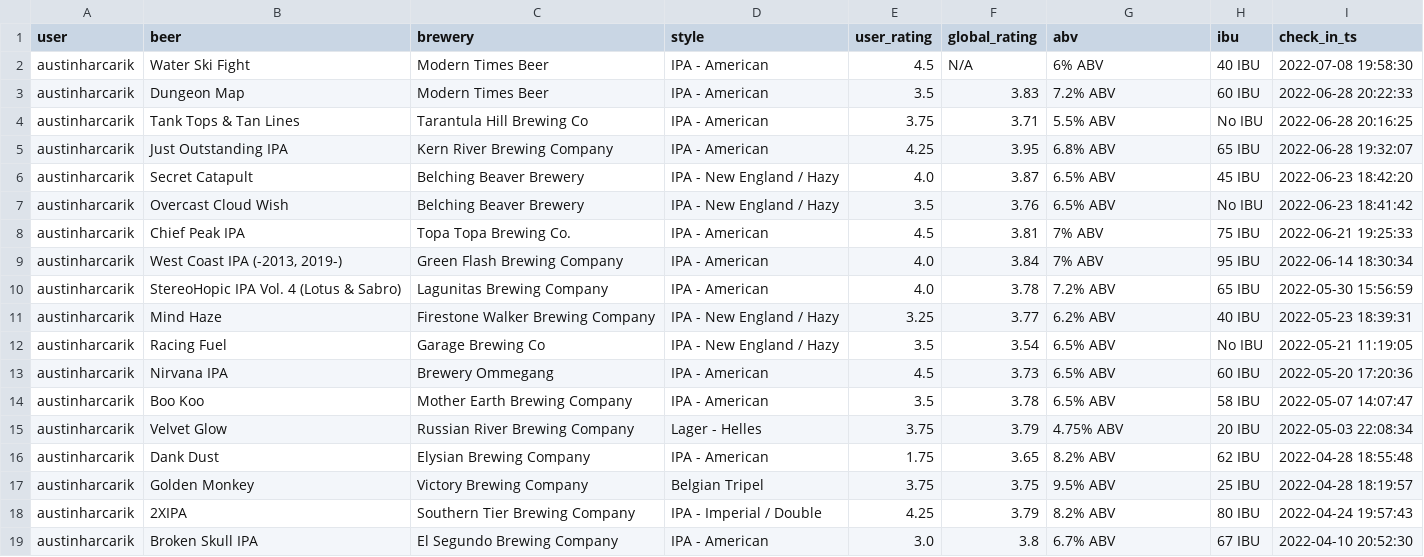
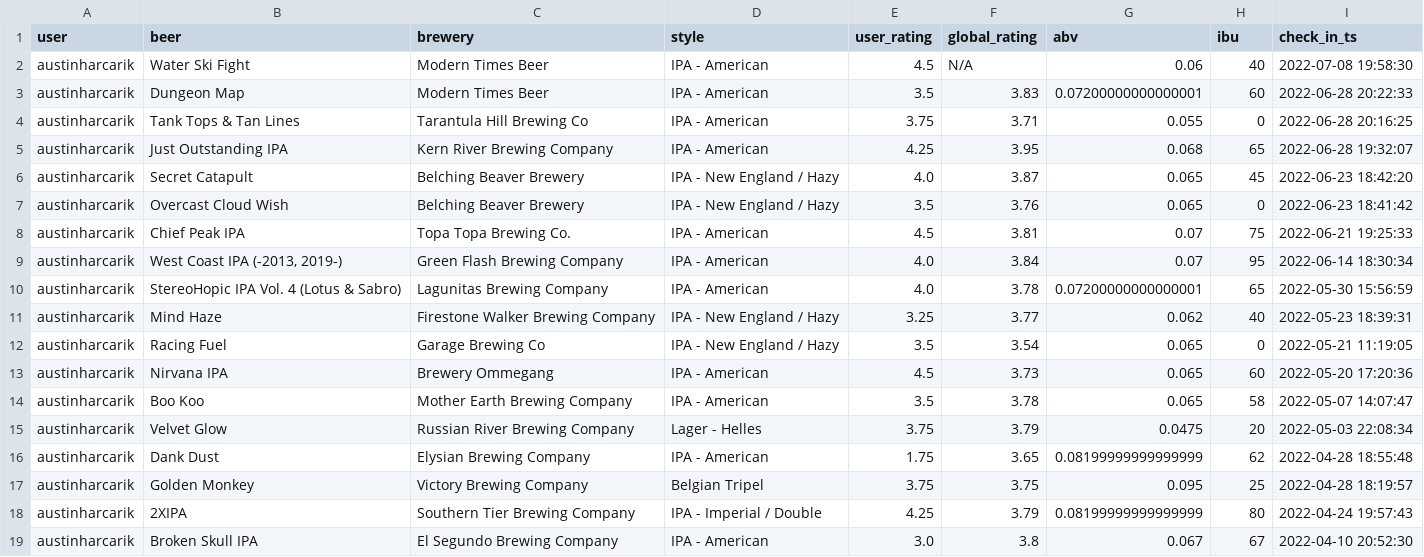
Before and after one commit to AustinHarcarik/silenus, a CSV file: ratings.csv, drawn as a sheet; only a part is shown; the diff covers the shown part only.

```diff
--- a/ratings.csv
+++ b/ratings.csv
@@ -1,19 +1,19 @@
 user,beer,brewery,style,user_rating,global_rating,abv,ibu,check_in_ts
-austinharcarik,Water Ski Fight,Modern Times Beer,IPA - American,4.5,N/A,6% ABV,40 IBU,2022-07-08 19:58:30
-austinharcarik,Dungeon Map,Modern Times Beer,IPA - American,3.5,3.83,7.2% ABV,60 IBU,2022-06-28 20:22:33
-austinharcarik,Tank Tops & Tan Lines,Tarantula Hill Brewing Co,IPA - American,3.75,3.71,5.5% ABV,No IBU,2022-06-28 20:16:25
-austinharcarik,Just Outstanding IPA,Kern River Brewing Company,IPA - American,4.25,3.95,6.8% ABV,65 IBU,2022-06-28 19:32:07
-austinharcarik,Secret Catapult,Belching Beaver Brewery,IPA - New England / Hazy,4.0,3.87,6.5% ABV,45 IBU,2022-06-23 18:42:20
-austinharcarik,Overcast Cloud Wish,Belching Beaver Brewery,IPA - New England / Hazy,3.5,3.76,6.5% ABV,No IBU,2022-06-23 18:41:42
-austinharcarik,Chief Peak IPA,Topa Topa Brewing Co.,IPA - American,4.5,3.81,7% ABV,75 IBU,2022-06-21 19:25:33
-austinharcarik,"West Coast IPA (-2013, 2019-)",Green Flash Brewing Company,IPA - American,4.0,3.84,7% ABV,95 IBU,2022-06-14 18:30:34
-austinharcarik,StereoHopic IPA Vol. 4 (Lotus & Sabro),Lagunitas Brewing Company,IPA - American,4.0,3.78,7.2% ABV,65 IBU,2022-05-30 15:56:59
-austinharcarik,Mind Haze,Firestone Walker Brewing Company,IPA - New England / Hazy,3.25,3.77,6.2% ABV,40 IBU,2022-05-23 18:39:31
-austinharcarik,Racing Fuel,Garage Brewing Co,IPA - New England / Hazy,3.5,3.54,6.5% ABV,No IBU,2022-05-21 11:19:05
-austinharcarik,Nirvana IPA,Brewery Ommegang,IPA - American,4.5,3.73,6.5% ABV,60 IBU,2022-05-20 17:20:36
-austinharcarik,Boo Koo,Mother Earth Brewing Company,IPA - American,3.5,3.78,6.5% ABV,58 IBU,2022-05-07 14:07:47
-austinharcarik,Velvet Glow,Russian River Brewing Company,Lager - Helles,3.75,3.79,4.75% ABV,20 IBU,2022-05-03 22:08:34
-austinharcarik,Dank Dust,Elysian Brewing Company,IPA - American,1.75,3.65,8.2% ABV,62 IBU,2022-04-28 18:55:48
-austinharcarik,Golden Monkey,Victory Brewing Company,Belgian Tripel,3.75,3.75,9.5% ABV,25 IBU,2022-04-28 18:19:57
-austinharcarik,2XIPA,Southern Tier Brewing Company,IPA - Imperial / Double,4.25,3.79,8.2% ABV,80 IBU,2022-04-24 19:57:43
-austinharcarik,Broken Skull IPA,El Segundo Brewing Company,IPA - American,3.0,3.8,6.7% ABV,67 IBU,2022-04-10 20:52:30
+austinharcarik,Water Ski Fight,Modern Times Beer,IPA - American,4.5,N/A,0.06,40,2022-07-08 19:58:30
+austinharcarik,Dungeon Map,Modern Times Beer,IPA - American,3.5,3.83,0.07200000000000001,60,2022-06-28 20:22:33
+austinharcarik,Tank Tops & Tan Lines,Tarantula Hill Brewing Co,IPA - American,3.75,3.71,0.055,0,2022-06-28 20:16:25
+austinharcarik,Just Outstanding IPA,Kern River Brewing Company,IPA - American,4.25,3.95,0.068,65,2022-06-28 19:32:07
+austinharcarik,Secret Catapult,Belching Beaver Brewery,IPA - New England / Hazy,4.0,3.87,0.065,45,2022-06-23 18:42:20
+austinharcarik,Overcast Cloud Wish,Belching Beaver Brewery,IPA - New England / Hazy,3.5,3.76,0.065,0,2022-06-23 18:41:42
+austinharcarik,Chief Peak IPA,Topa Topa Brewing Co.,IPA - American,4.5,3.81,0.07,75,2022-06-21 19:25:33
+austinharcarik,"West Coast IPA (-2013, 2019-)",Green Flash Brewing Company,IPA - American,4.0,3.84,0.07,95,2022-06-14 18:30:34
+austinharcarik,StereoHopic IPA Vol. 4 (Lotus & Sabro),Lagunitas Brewing Company,IPA - American,4.0,3.78,0.07200000000000001,65,2022-05-30 15:56:59
+austinharcarik,Mind Haze,Firestone Walker Brewing Company,IPA - New England / Hazy,3.25,3.77,0.062,40,2022-05-23 18:39:31
+austinharcarik,Racing Fuel,Garage Brewing Co,IPA - New England / Hazy,3.5,3.54,0.065,0,2022-05-21 11:19:05
+austinharcarik,Nirvana IPA,Brewery Ommegang,IPA - American,4.5,3.73,0.065,60,2022-05-20 17:20:36
+austinharcarik,Boo Koo,Mother Earth Brewing Company,IPA - American,3.5,3.78,0.065,58,2022-05-07 14:07:47
+austinharcarik,Velvet Glow,Russian River Brewing Company,Lager - Helles,3.75,3.79,0.0475,20,2022-05-03 22:08:34
+austinharcarik,Dank Dust,Elysian Brewing Company,IPA - American,1.75,3.65,0.08199999999999999,62,2022-04-28 18:55:48
+austinharcarik,Golden Monkey,Victory Brewing Company,Belgian Tripel,3.75,3.75,0.095,25,2022-04-28 18:19:57
+austinharcarik,2XIPA,Southern Tier Brewing Company,IPA - Imperial / Double,4.25,3.79,0.08199999999999999,80,2022-04-24 19:57:43
+austinharcarik,Broken Skull IPA,El Segundo Brewing Company,IPA - American,3.0,3.8,0.067,67,2022-04-10 20:52:30
```
Also changed, not shown: 64 edited cells elsewhere in this file, 3 other files.
